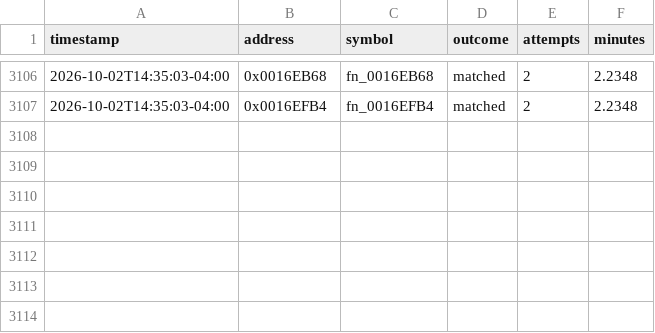
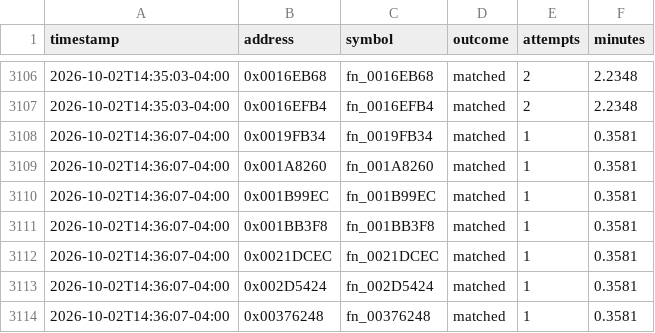
Before and after one commit to exgota/super-mario-3d-land-browser, a CSV file: project/ledger.csv, drawn as a sheet; only a part is shown, gaps mark what is left out; the diff names each change by its address in the sheet, - before the commit and + after, or states it on an @@ line.

```diff
--- a/project/ledger.csv
+++ b/project/ledger.csv
+row 3108: 2026-10-02T14:36:07-04:00 | 0x0019FB34 | fn_0019FB34 | matched | 1 | 0.3581
+row 3109: 2026-10-02T14:36:07-04:00 | 0x001A8260 | fn_001A8260 | matched | 1 | 0.3581
+row 3110: 2026-10-02T14:36:07-04:00 | 0x001B99EC | fn_001B99EC | matched | 1 | 0.3581
+row 3111: 2026-10-02T14:36:07-04:00 | 0x001BB3F8 | fn_001BB3F8 | matched | 1 | 0.3581
+row 3112: 2026-10-02T14:36:07-04:00 | 0x0021DCEC | fn_0021DCEC | matched | 1 | 0.3581
+row 3113: 2026-10-02T14:36:07-04:00 | 0x002D5424 | fn_002D5424 | matched | 1 | 0.3581
+row 3114: 2026-10-02T14:36:07-04:00 | 0x00376248 | fn_00376248 | matched | 1 | 0.3581
```
Also changed, not shown: 2 other files.
